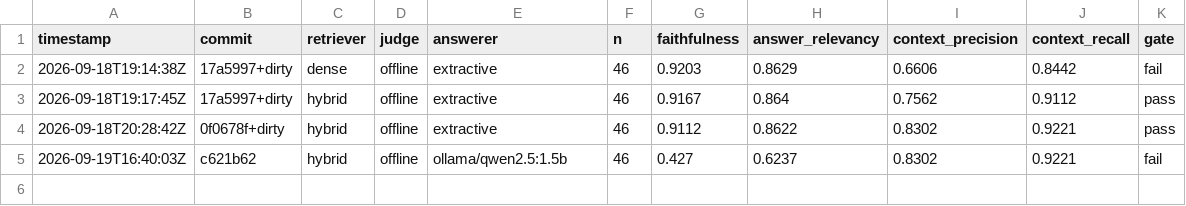
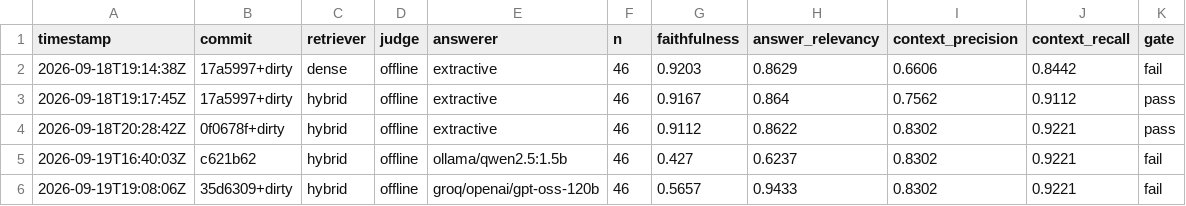
Before and after one commit to rahulramachandran-labs/reconmind, a CSV file: evals/history.csv, drawn as a sheet; the diff names each change by its address in the sheet, - before the commit and + after, or states it on an @@ line.

Commit message:
feat(evals): an LLM judge that isn't the answering model; record Groq's answers
--judge llm now picks a judge that differs from the answering provider, or
--judge-model provider/model (for example groq/qwen/qwen3.8-27b). The model
grades faithfulness and relevancy; retrieval is still scored against the
labelled chunks. history.csv gains the offline-judged row for answers
written by groq/openai/gpt-oss-120b.

```diff
--- a/evals/history.csv
+++ b/evals/history.csv
+row 6: 2026-09-19T19:08:06Z | 35d6309+dirty | hybrid | offline | groq/openai/gpt-oss-120b | 46 | 0.5657 | 0.9433 | 0.8302 | 0.9221 | fail
```
Also changed, not shown: 1 other file.
